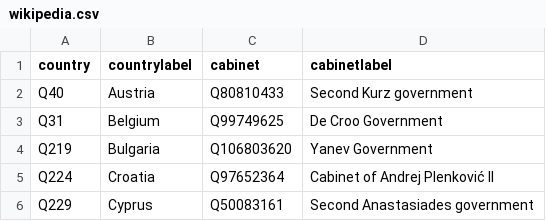
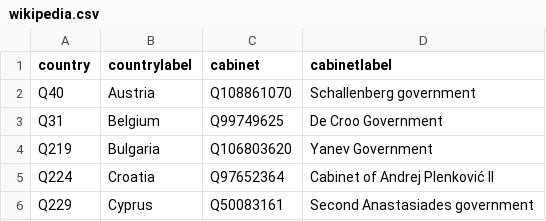
Before and after one commit to every-politician-scrapers/eu-cabinets, a CSV file: data/wikipedia.csv, drawn as a sheet; only a part is shown.

```diff
--- a/data/wikipedia.csv
+++ b/data/wikipedia.csv
@@ -1,3 +1,3 @@
 country,countrylabel,cabinet,cabinetlabel
-Q40,Austria,Q80810433,Second Kurz government
+Q40,Austria,Q108861070,Schallenberg government
 Q31,Belgium,Q99749625,De Croo Government
```
Also changed, not shown: data/wikidata.csv, 1 other file.
